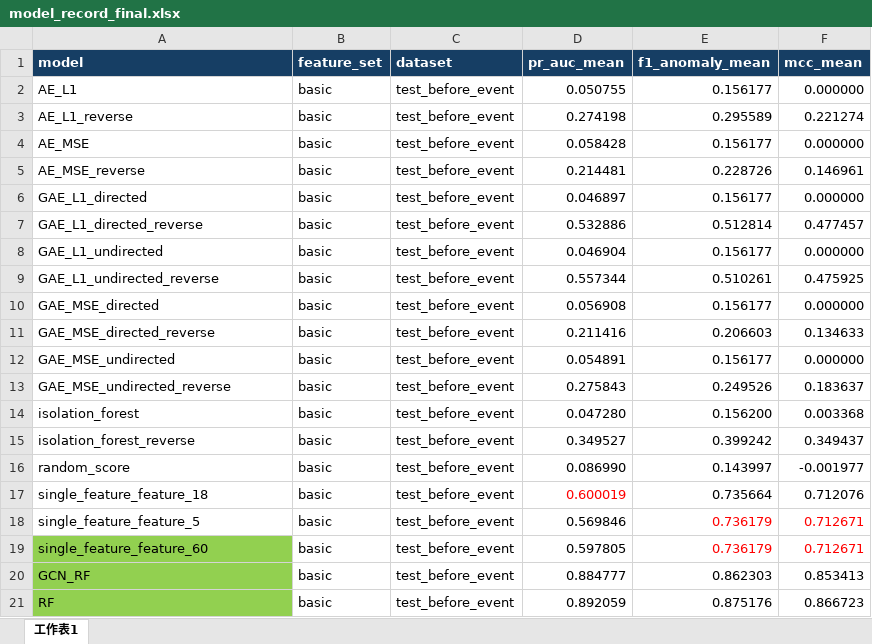
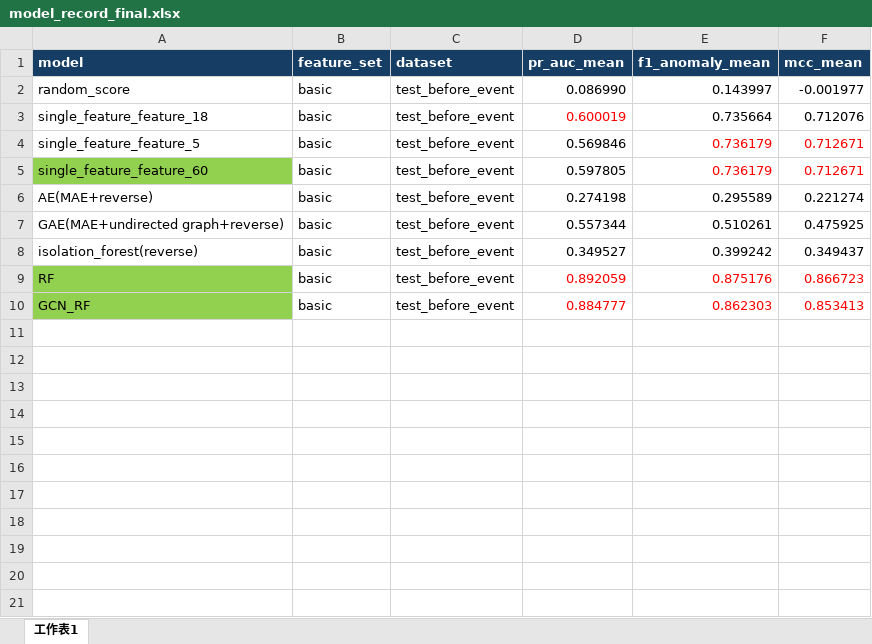
Before and after one commit to yunalove9021/NYCU_DM_Group10_HW2, an Excel workbook: model_record_final.xlsx, sheet 工作表1, drawn as a sheet; values as stored, in another font and other column widths than the file's, no borders; charts and pictures not drawn; removed rows and columns are numbered as before the commit, all else as after; the diff names each change by its address in the sheet, - before the commit and + after, or states it on an @@ line.

Commit message:
update model_record

```diff
--- a/model_record_final.xlsx (sheet 工作表1)
+++ b/model_record_final.xlsx (sheet 工作表1)
-row 2: AE_L1 | basic | test_before_event | 0.050755 | 0.156177 | 0.000000
-row 3: AE_L1_reverse | basic | test_before_event | 0.274198 | 0.295589 | 0.221274
-row 4: AE_MSE | basic | test_before_event | 0.058428 | 0.156177 | 0.000000
-row 5: AE_MSE_reverse | basic | test_before_event | 0.214481 | 0.228726 | 0.146961
-row 6: GAE_L1_directed | basic | test_before_event | 0.046897 | 0.156177 | 0.000000
-row 7: GAE_L1_directed_reverse | basic | test_before_event | 0.532886 | 0.512814 | 0.477457
-row 8: GAE_L1_undirected | basic | test_before_event | 0.046904 | 0.156177 | 0.000000
-row 9: GAE_L1_undirected_reverse | basic | test_before_event | 0.557344 | 0.510261 | 0.475925
-row 10: GAE_MSE_directed | basic | test_before_event | 0.056908 | 0.156177 | 0.000000
-row 11: GAE_MSE_directed_reverse | basic | test_before_event | 0.211416 | 0.206603 | 0.134633
-row 12: GAE_MSE_undirected | basic | test_before_event | 0.054891 | 0.156177 | 0.000000
-row 13: GAE_MSE_undirected_reverse | basic | test_before_event | 0.275843 | 0.249526 | 0.183637
-row 14: isolation_forest | basic | test_before_event | 0.047280 | 0.156200 | 0.003368
-row 15: isolation_forest_reverse | basic | test_before_event | 0.349527 | 0.399242 | 0.349437
+row 6: AE(MAE+reverse) | basic | test_before_event | 0.274198 | 0.295589 | 0.221274
+row 7: GAE(MAE+undirected graph+reverse) | basic | test_before_event | 0.557344 | 0.510261 | 0.475925
+row 8: isolation_forest(reverse) | basic | test_before_event | 0.349527 | 0.399242 | 0.349437
@@ row 21 moved to row 9: RF @@
-D10:F10 text colour: black
+D10:F10 text colour: #FF0000
```
Also changed, not shown: charts or pictures, 7 other files.
